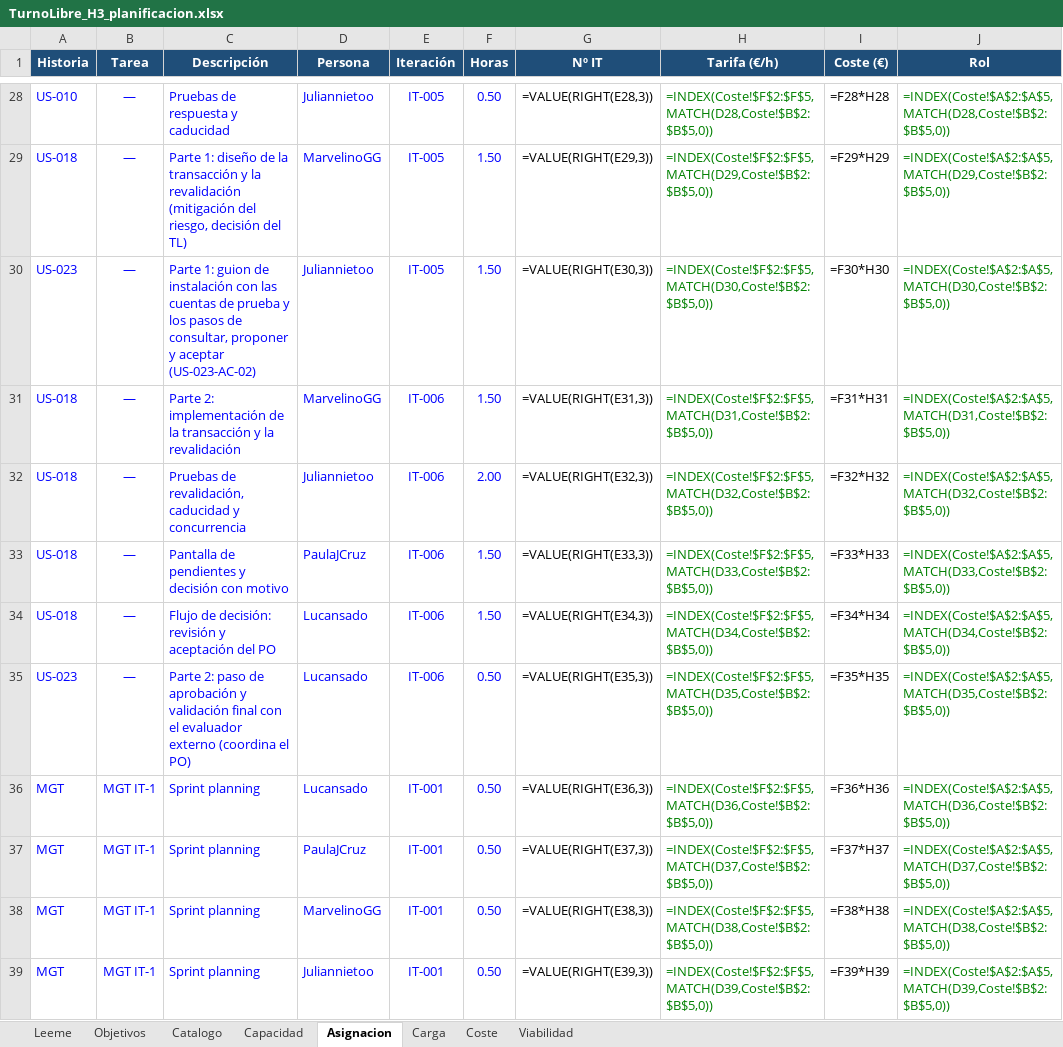
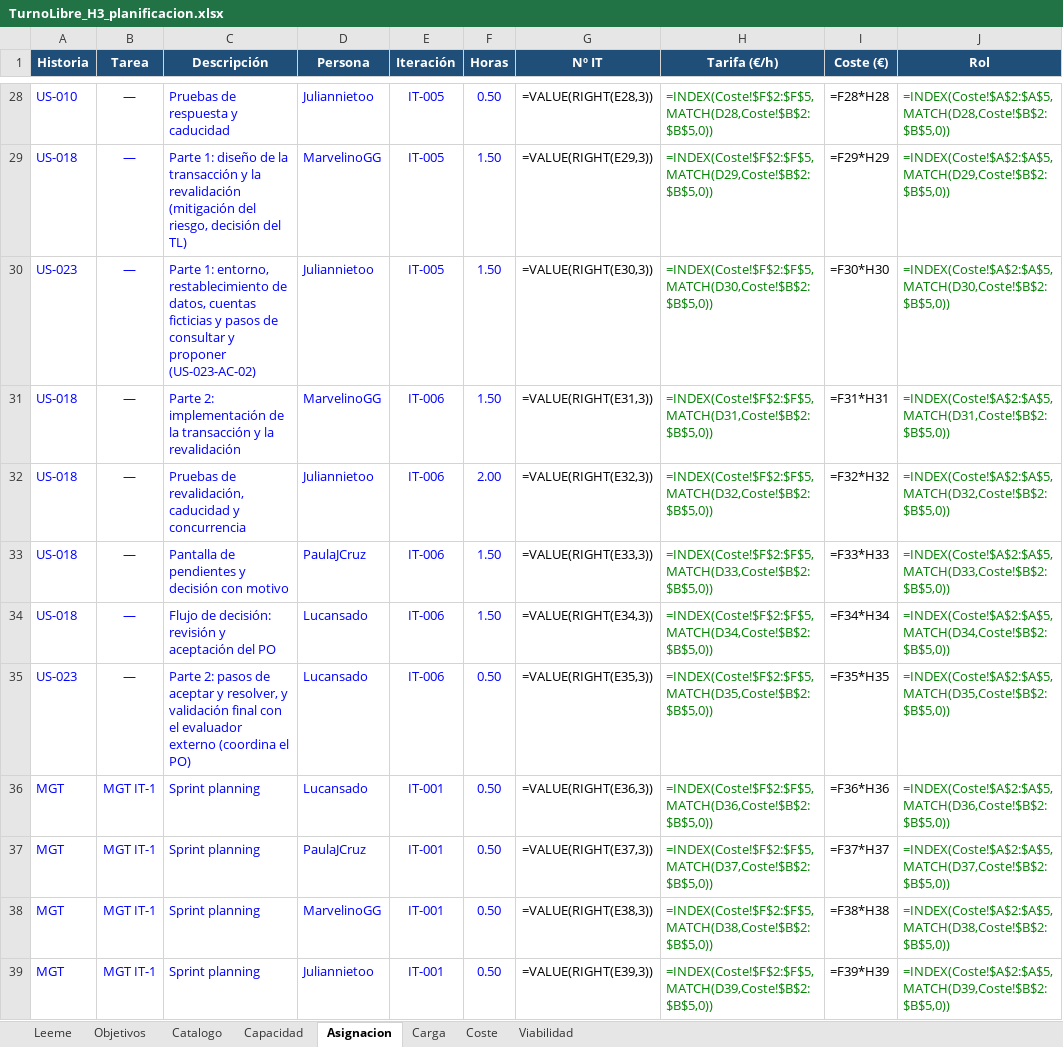
Before and after one commit to Juliannietoo/TurnoLibre-Sonar, an Excel workbook: docs/planning/TurnoLibre_H3_planificacion.xlsx, sheet Asignacion, drawn as a sheet; only a part is shown, gaps mark what is left out; values as stored, in another font and other column widths than the file's, no borders; formulas without a stored value are shown as written; the diff names each change by its address in the sheet, - before the commit and + after, or states it on an @@ line.

```diff
--- a/docs/planning/TurnoLibre_H3_planificacion.xlsx (sheet Asignacion)
+++ b/docs/planning/TurnoLibre_H3_planificacion.xlsx (sheet Asignacion)
-C30 (Descripción): Parte 1: guion de instalación con las cuentas de prueba y los pasos de consultar, proponer y aceptar (US-023-AC-02)
+C30 (Descripción): Parte 1: entorno, restablecimiento de datos, cuentas ficticias y pasos de consultar y proponer (US-023-AC-02)
-C35 (Descripción): Parte 2: paso de aprobación y validación…
+C35 (Descripción): Parte 2: pasos de aceptar y resolver, y validación…
```
Also changed, not shown: sheet Leeme, 9 other files.
